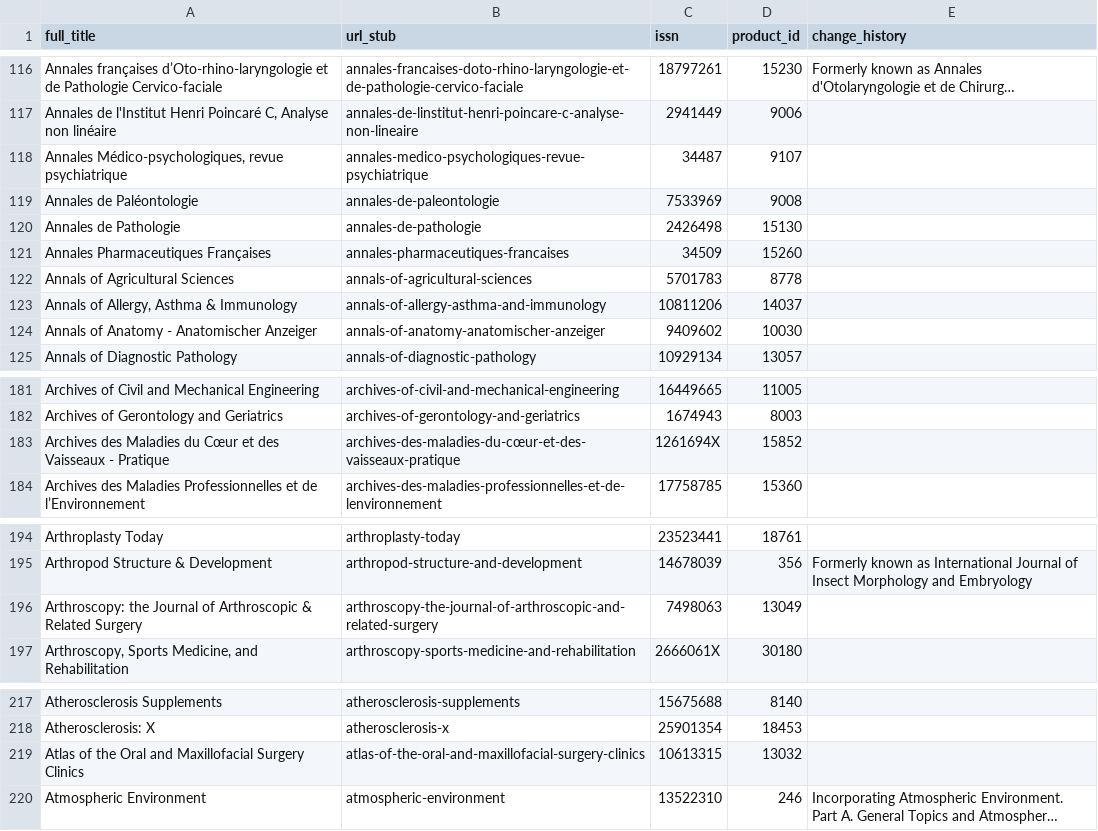
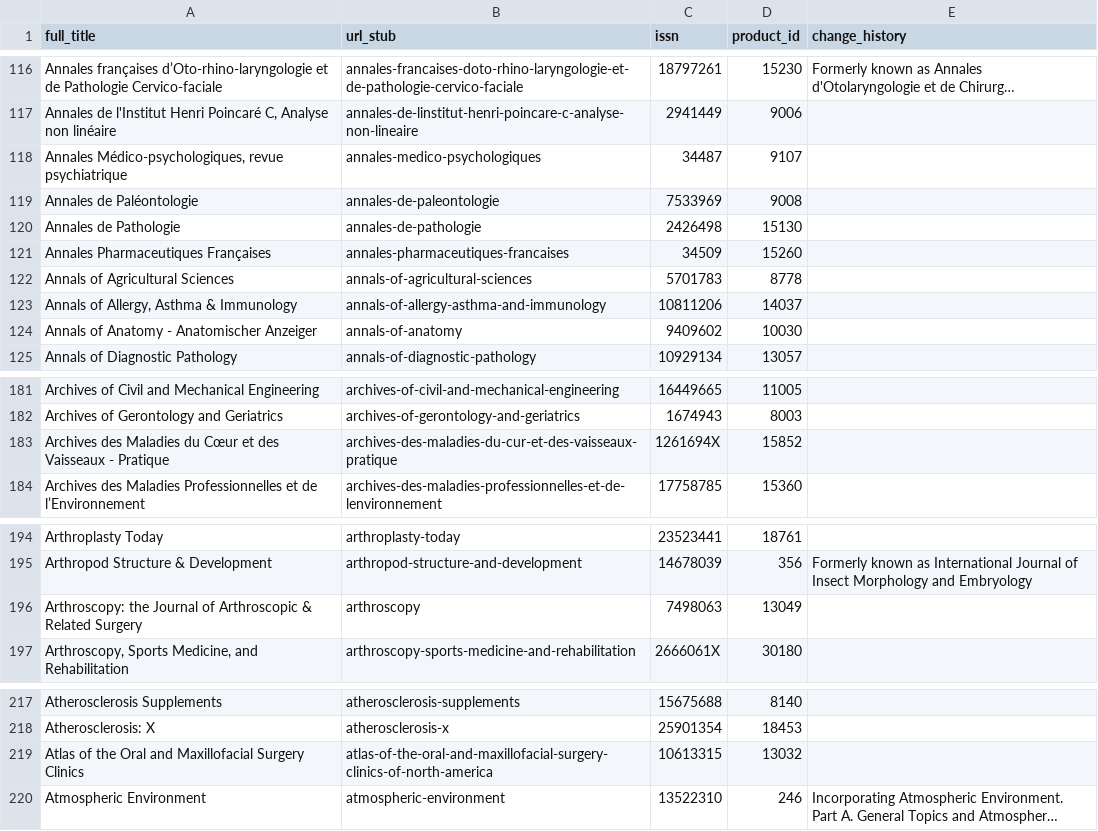
Before and after one commit to rachelstarry/elsevier-editors, a CSV file: data/elsevier-cleaned.csv, drawn as a sheet; only a part is shown, gaps mark what is left out; long unchanged cells end in …; the diff names each change by its address in the sheet, - before the commit and + after, or states it on an @@ line.

```diff
--- a/data/elsevier-cleaned.csv
+++ b/data/elsevier-cleaned.csv
-B118 (url_stub): annales-medico-psychologiques-revue-psychiatrique
+B118 (url_stub): annales-medico-psychologiques
-B124 (url_stub): annals-of-anatomy-anatomischer-anzeiger
+B124 (url_stub): annals-of-anatomy
-B183 (url_stub): archives-des-maladies-du-cœur-et-des-vaisseaux-pratique
+B183 (url_stub): archives-des-maladies-du-cur-et-des-vaisseaux-pratique
-B196 (url_stub): arthroscopy-the-journal-of-arthroscopic-and-related-surgery
+B196 (url_stub): arthroscopy
-B219 (url_stub): atlas-of-the-oral-and-maxillofacial-surgery-clinics
+B219 (url_stub): atlas-of-the-oral-and-maxillofacial-surgery-clinics-of-north-america
```
Also changed, not shown: 2 other files.
